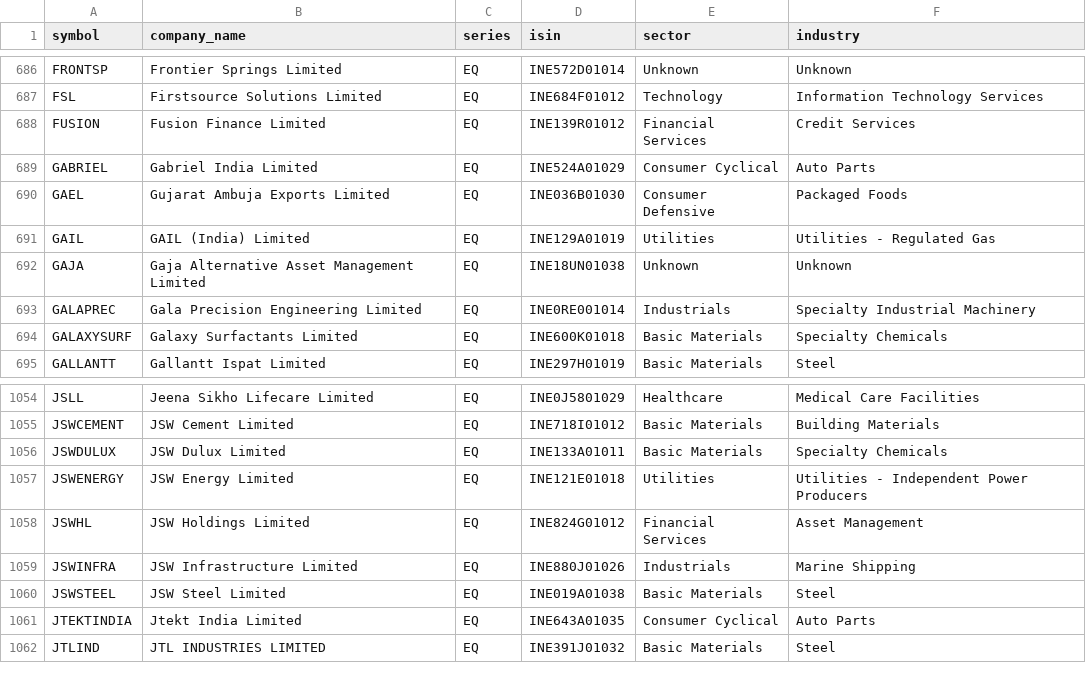
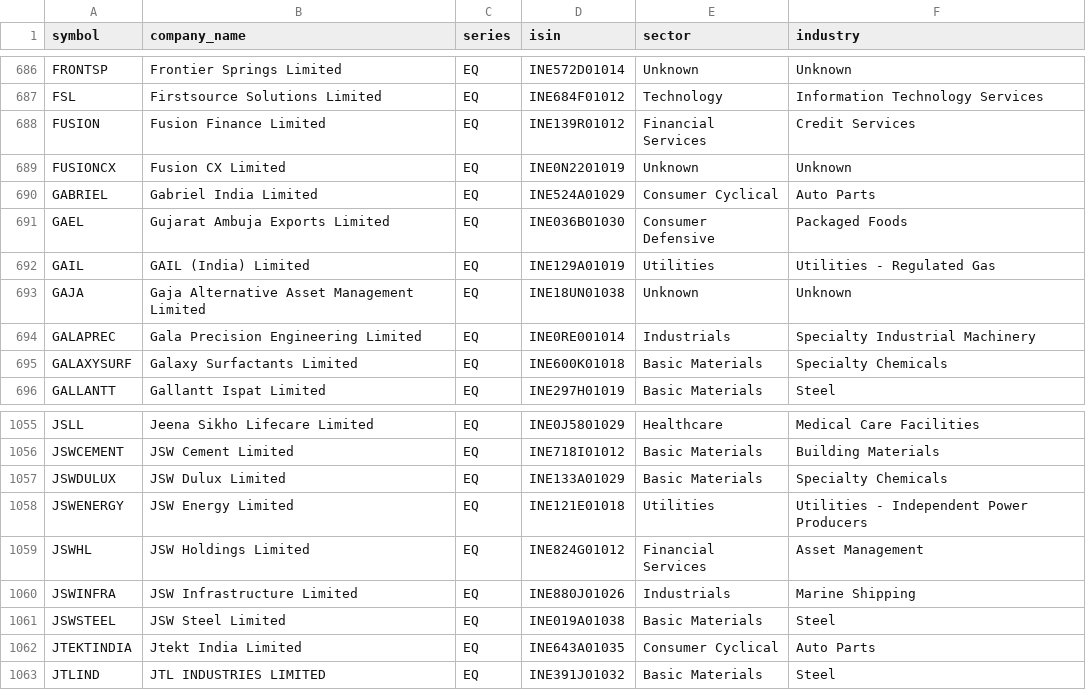
Before and after one commit to rjganatra/StockGPT, a CSV file: data/universe/universe.csv, drawn as a sheet; only a part is shown, gaps mark what is left out.

```diff
--- a/data/universe/universe.csv
+++ b/data/universe/universe.csv
@@ -688,2 +688,3 @@ FSL,Firstsource Solutions Limited,EQ,INE684F01012,Technology,Information Technol
 FUSION,Fusion Finance Limited,EQ,INE139R01012,Financial Services,Credit Services
+FUSIONCX,Fusion CX Limited,EQ,INE0N2201019,Unknown,Unknown
 GABRIEL,Gabriel India Limited,EQ,INE524A01029,Consumer Cyclical,Auto Parts
@@ -1055,3 +1056,3 @@ JSLL,Jeena Sikho Lifecare Limited,EQ,INE0J5801029,Healthcare,Medical Care Facili
 JSWCEMENT,JSW Cement Limited,EQ,INE718I01012,Basic Materials,Building Materials
-JSWDULUX,JSW Dulux Limited,EQ,INE133A01011,Basic Materials,Specialty Chemicals
+JSWDULUX,JSW Dulux Limited,EQ,INE133A01029,Basic Materials,Specialty Chemicals
 JSWENERGY,JSW Energy Limited,EQ,INE121E01018,Utilities,Utilities - Independent Power Producers
```
Also changed, not shown: data/performance/signal_performance_summary.csv, data/range/range_bound.csv, 7 other files.
